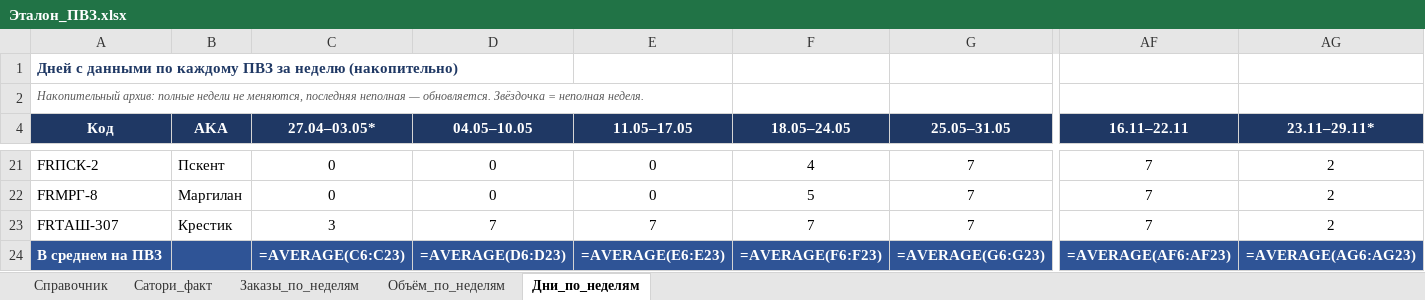
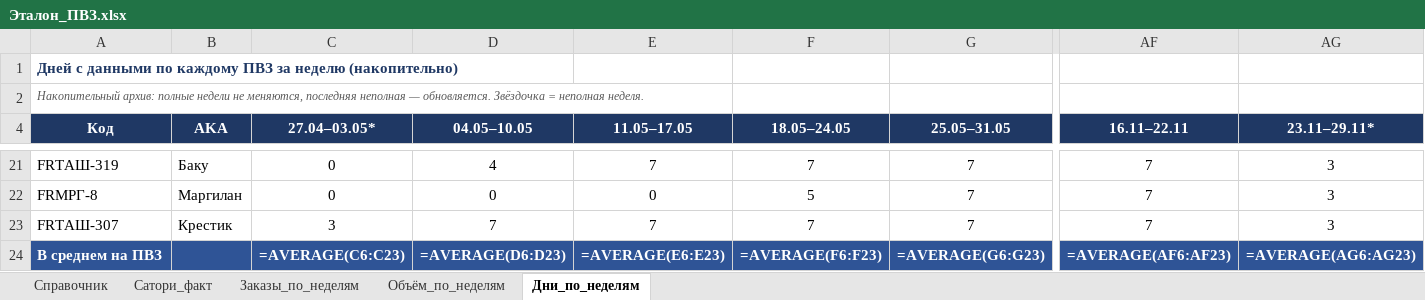
Before and after one commit to MyDarling1/Project-X, an Excel workbook: Эталон_ПВЗ.xlsx, sheet Дни_по_неделям, drawn as a sheet; only a part is shown, gaps mark what is left out; values as stored, in another font and other column widths than the file's, no borders; formulas without a stored value are shown as written; the diff covers the shown part only; the diff names each change by its address in the sheet, - before the commit and + after, or states it on an @@ line.

```diff
--- a/Эталон_ПВЗ.xlsx (sheet Дни_по_неделям)
+++ b/Эталон_ПВЗ.xlsx (sheet Дни_по_неделям)
-A21 (Код): FRПСК-2
+A21 (Код): FRТАШ-319
-B21 (AKA): Пскент
+B21 (AKA): Баку
-D21 (04.05–10.05): 0
+D21 (04.05–10.05): 4
-E21 (11.05–17.05): 0
+E21 (11.05–17.05): 7
-F21 (18.05–24.05): 4
+F21 (18.05–24.05): 7
-AG21:AG23 (23.11–29.11*): 2
+AG21:AG23 (23.11–29.11*): 3
```
Also changed, not shown: 2 added rows, 2 removed rows and 36 edited cells elsewhere in this sheet, sheet Объём_по_неделям, sheet Заказы_по_неделям, 1 other file.
